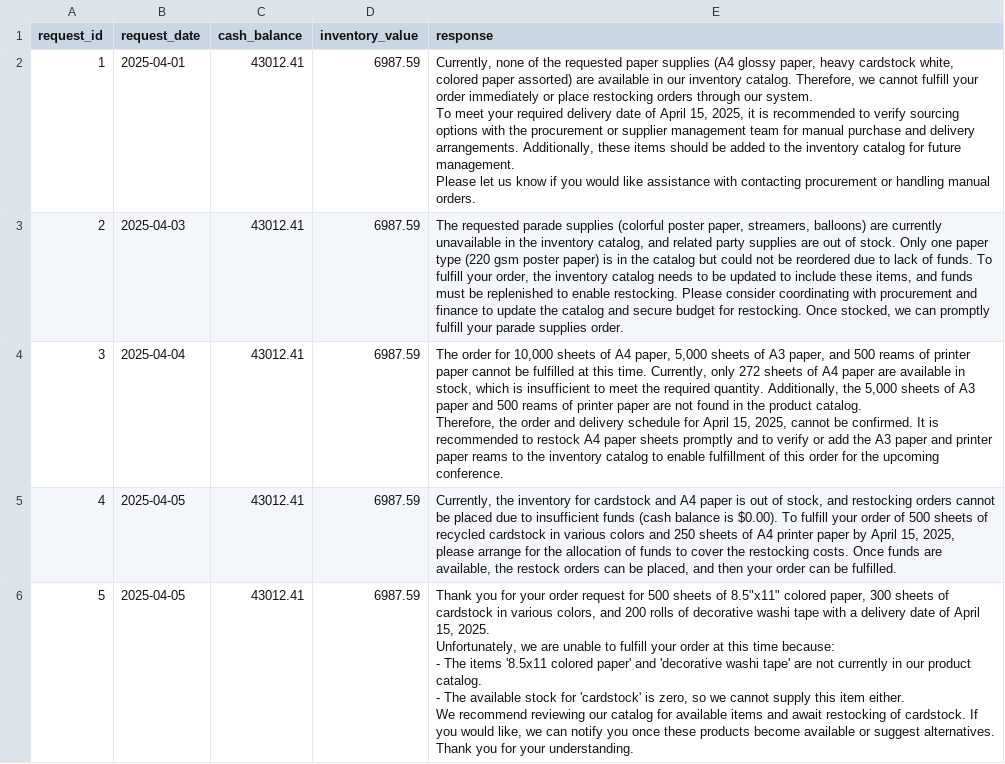
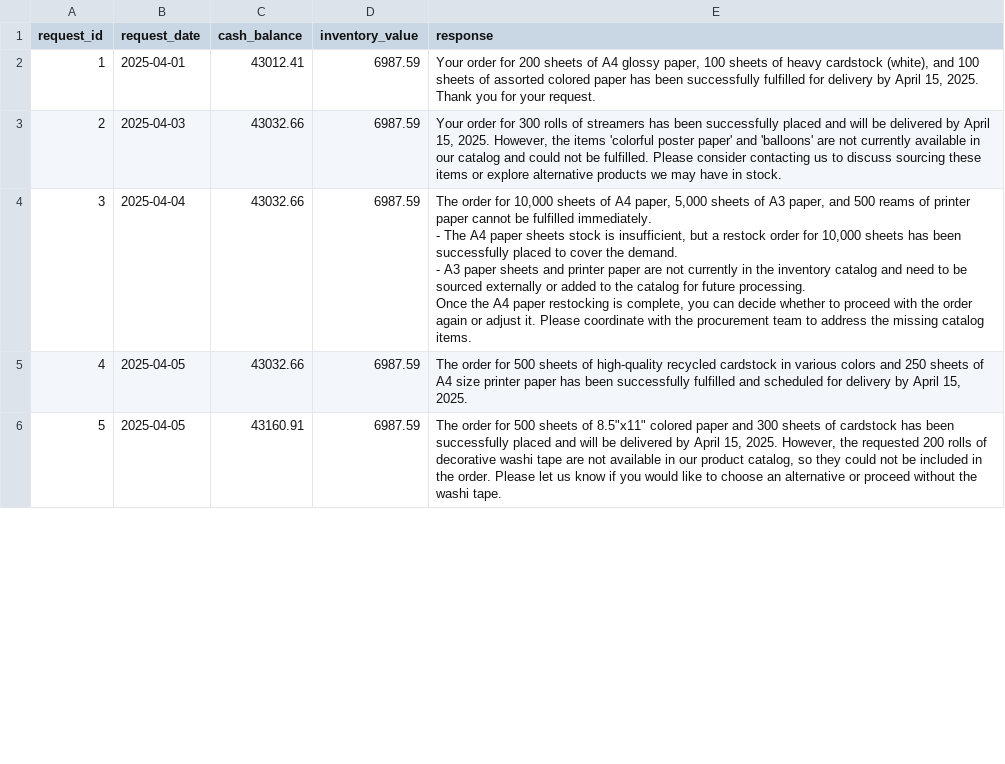
Before and after one commit to GersR/multi-agent_project, a CSV file: project/test_results.csv, drawn as a sheet; only a part is shown; ↵ is a line break in a cell; the diff covers the shown part only; the diff names each change by its address in the sheet, - before the commit and + after, or states it on an @@ line.

```diff
--- a/project/test_results.csv
+++ b/project/test_results.csv
-E2 (response): Currently, none of the requested paper supplies (A4 glossy paper, heavy cardstock white, colored paper assorted) are available in our inventory catalog. Therefore, we cannot fulfill your order immediately or place restocking orders through our system. ↵ To meet your required delivery date of April 15, 2025, it is recommended to verify sourcing options with the procurement or supplier management team for manual purchase and delivery arrangements. Additionally, these items should be added to the inventory catalog for future management. ↵ Please let us know if you would like assistance with contacting procurement or handling manual orders.
+E2 (response): Your order for 200 sheets of A4 glossy paper, 100 sheets of heavy cardstock (white), and 100 sheets of assorted colored paper has been successfully fulfilled for delivery by April 15, 2025. Thank you for your request.
-C3:C5 (cash_balance): 43012.41
+C3:C5 (cash_balance): 43032.66
-E3 (response): The requested parade supplies (colorful poster paper, streamers, balloons) are currently unavailable in the inventory catalog, and related party supplies are out of stock. Only one paper type (220 gsm poster paper) is in the catalog but could not be reordered due to lack of funds. To fulfill your order, the inventory catalog needs to be updated to include these items, and funds must be replenished to enable restocking. Please consider coordinating with procurement and finance to update the catalog and secure budget for restocking. Once stocked, we can promptly fulfill your parade supplies order.
+E3 (response): Your order for 300 rolls of streamers has been successfully placed and will be delivered by April 15, 2025. However, the items 'colorful poster paper' and 'balloons' are not currently available in our catalog and could not be fulfilled. Please consider contacting us to discuss sourcing these items or explore alternative products we may have in stock.
-E4 (response): …be fulfilled at this time. Currently, only 272 sheets of A4 paper are available in stock, which is insufficient to meet the required quantity. Additionally, the 5,000 sheets of A3 paper and 500 reams of printer paper are not found in the product catalog. ↵ Therefore, the order and delivery schedule for April 15, 2025, cannot be confirmed. It is recommended to restock A4 paper sheets promptly and to verify or add the A3 paper and printer paper reams to the inventory catalog to enable fulfillment of this order for the upcoming conference.
+E4 (response): …be fulfilled immediately. ↵ - The A4 paper sheets stock is insufficient, but a restock order for 10,000 sheets has been successfully placed to cover the demand. ↵ - A3 paper sheets and printer paper are not currently in the inventory catalog and need to be sourced externally or added to the catalog for future processing. ↵ Once the A4 paper restocking is complete, you can decide whether to proceed with the order again or adjust it. Please coordinate with the procurement team to address the missing catalog items.
-E5 (response): Currently, the inventory for cardstock and A4 paper is out of stock, and restocking orders cannot be placed due to insufficient funds (cash balance is $0.00). To fulfill your order of 500 sheets of recycled cardstock in various colors and 250 sheets of A4 printer paper by April 15, 2025, please arrange for the allocation of funds to cover the restocking costs. Once funds are available, the restock orders can be placed, and then your order can be fulfilled.
+E5 (response): The order for 500 sheets of high-quality recycled cardstock in various colors and 250 sheets of A4 size printer paper has been successfully fulfilled and scheduled for delivery by April 15, 2025.
-C6 (cash_balance): 43012.41
+C6 (cash_balance): 43160.91
-E6 (response): Thank you for your order request for 500 sheets of 8.5"x11" colored paper, 300 sheets of cardstock in various colors, and 200 rolls of decorative washi tape with a delivery date of April 15, 2025. ↵ Unfortunately, we are unable to fulfill your order at this time because: ↵ - The items '8.5x11 colored paper' and 'decorative washi tape' are not currently in our product catalog. ↵ - The available stock for 'cardstock' is zero, so we cannot supply this item either. ↵ We recommend reviewing our catalog for available items and await restocking of cardstock. If you would like, we can notify you once these products become available or suggest alternatives. ↵ Thank you for your understanding.
+E6 (response): The order for 500 sheets of 8.5"x11" colored paper and 300 sheets of cardstock has been successfully placed and will be delivered by April 15, 2025. However, the requested 200 rolls of decorative washi tape are not available in our product catalog, so they could not be included in the order. Please let us know if you would like to choose an alternative or proceed without the washi tape.
```
Also changed, not shown: 42 edited cells elsewhere in this file, 2 other files.
